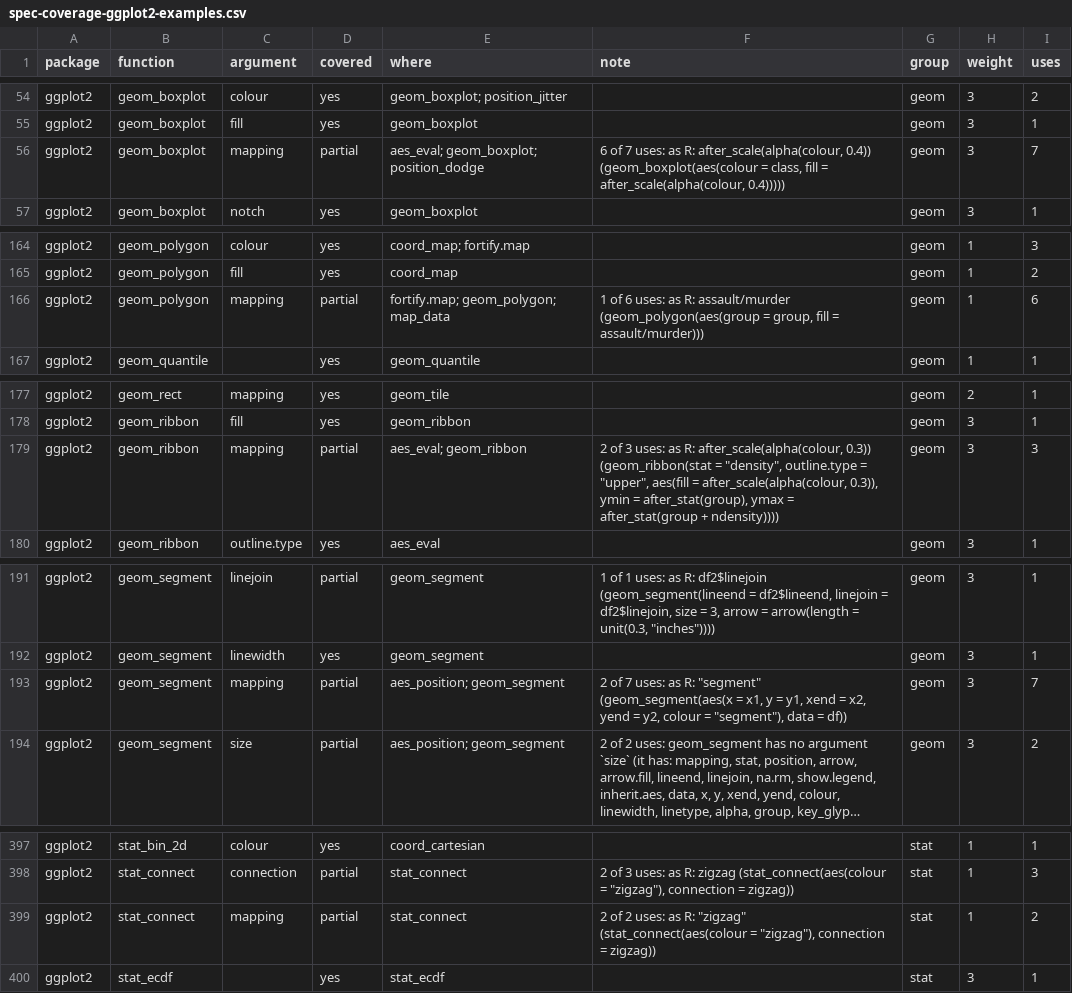
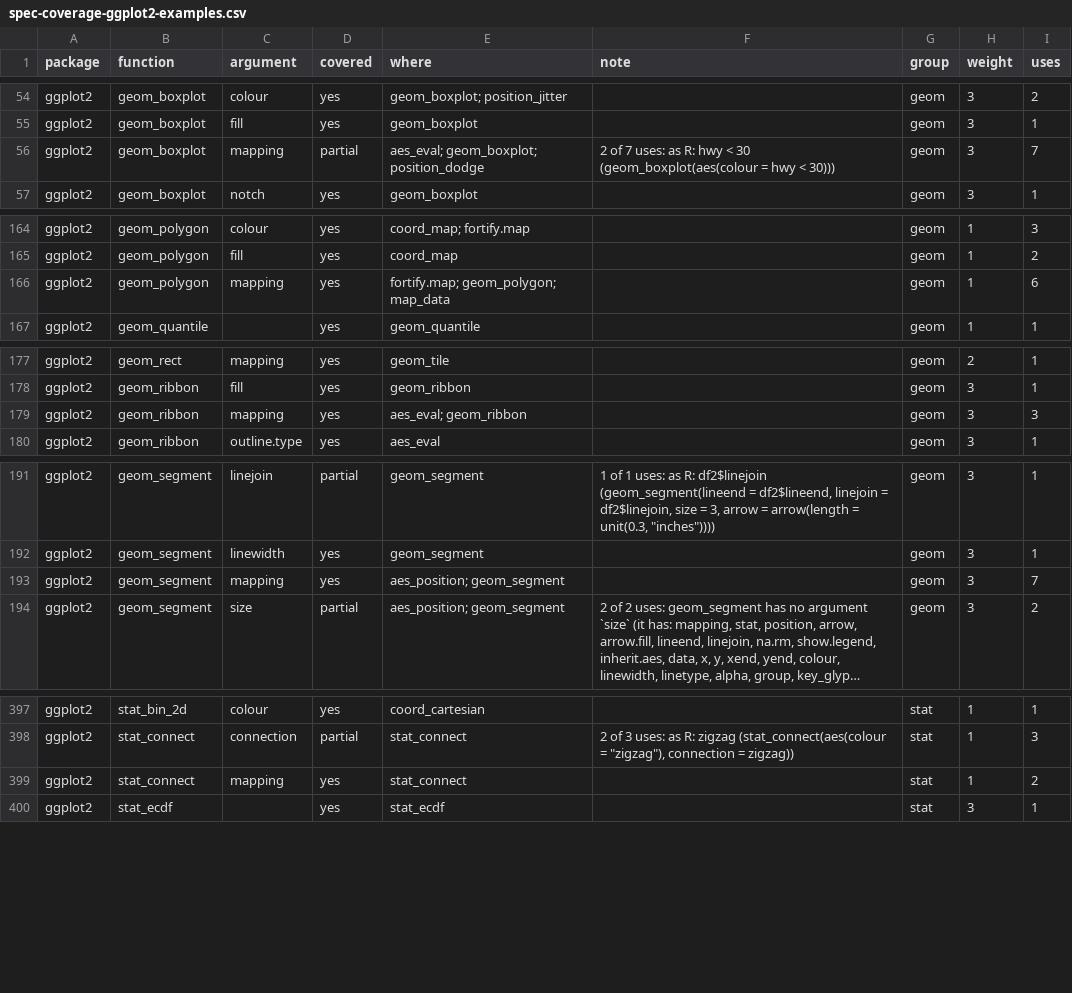
Before and after one commit to ichirio/tflspec, a CSV file: inst/dev/spec-coverage-ggplot2-examples.csv, drawn as a sheet; only a part is shown, gaps mark what is left out; long unchanged cells end in …; the diff covers the shown part only; the diff names each change by its address in the sheet, - before the commit and + after, or states it on an @@ line.

```diff
--- a/inst/dev/spec-coverage-ggplot2-examples.csv
+++ b/inst/dev/spec-coverage-ggplot2-examples.csv
-F56 (note): 6 of 7 uses: as R: after_scale(alpha(colour, 0.4)) (geom_boxplot(aes(colour = class, fill = after_scale(alpha(colour, 0.4)))))
+F56 (note): 2 of 7 uses: as R: hwy < 30 (geom_boxplot(aes(colour = hwy < 30)))
-D166 (covered): partial
+D166 (covered): yes
-F166 (note): 1 of 6 uses: as R: assault/murder (geom_polygon(aes(group = group, fill = assault/murder)))
+F166 (note): (empty)
-D179 (covered): partial
+D179 (covered): yes
-F179 (note): 2 of 3 uses: as R: after_scale(alpha(colour, 0.3)) (geom_ribbon(stat = "density", outline.type = "upper", aes(fill = after_scale(alpha(colour, 0.3)), ymin = after_stat(group), ymax = after_stat(group + ndensity))))
+F179 (note): (empty)
-D193 (covered): partial
+D193 (covered): yes
-F193 (note): 2 of 7 uses: as R: "segment" (geom_segment(aes(x = x1, y = y1, xend = x2, yend = y2, colour = "segment"), data = df))
+F193 (note): (empty)
-D399 (covered): partial
+D399 (covered): yes
-F399 (note): 2 of 2 uses: as R: "zigzag" (stat_connect(aes(colour = "zigzag"), connection = zigzag))
+F399 (note): (empty)
```
Also changed, not shown: 22 edited cells elsewhere in this file, 8 other files.
